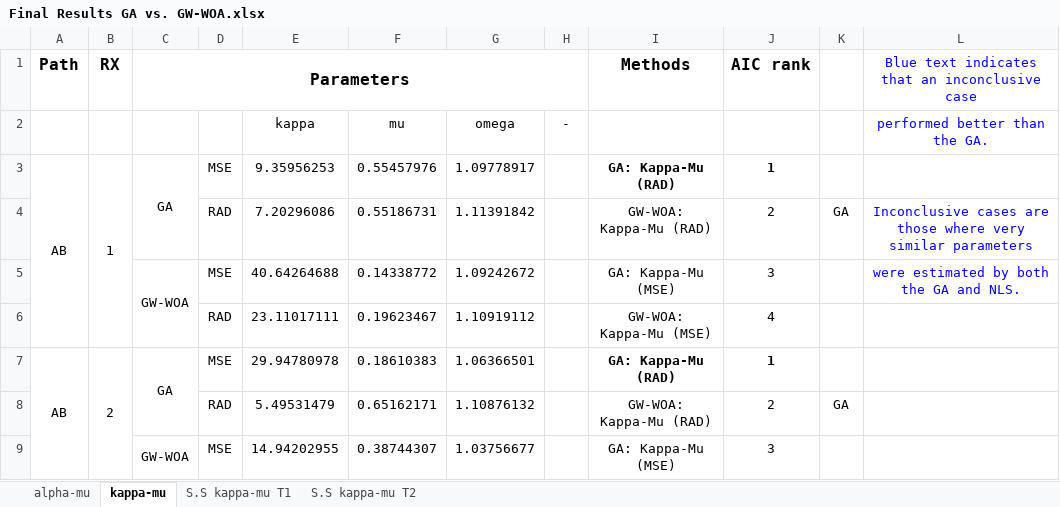
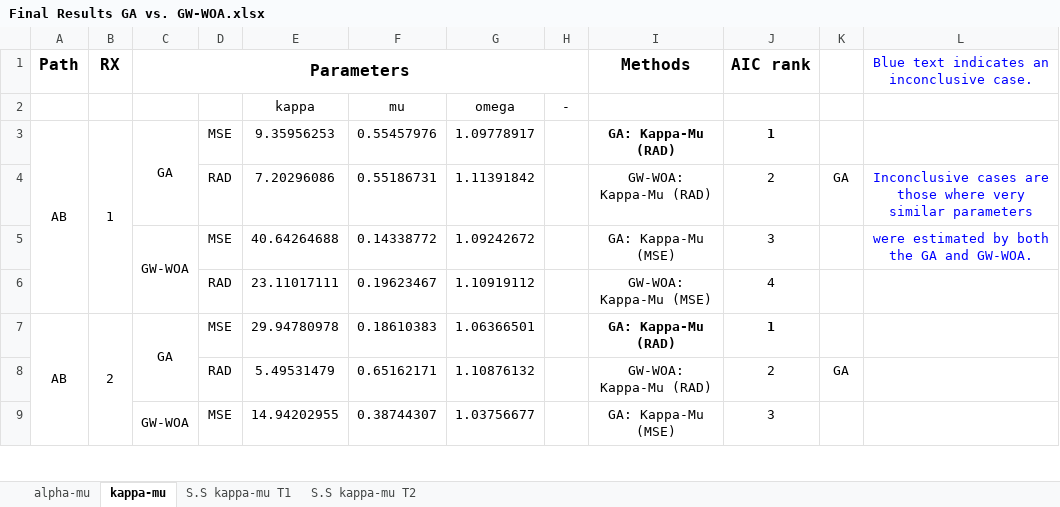
Before and after one commit to ML4Comms/ga-mmwave, an Excel workbook: results/Final Results GA vs. GW-WOA.xlsx, sheet kappa-mu, drawn as a sheet; only a part is shown; values as stored, in another font and other column widths than the file's, no borders; charts and pictures not drawn; the diff names each change by its address in the sheet, - before the commit and + after, or states it on an @@ line.

```diff
--- a/results/Final Results GA vs. GW-WOA.xlsx (sheet kappa-mu)
+++ b/results/Final Results GA vs. GW-WOA.xlsx (sheet kappa-mu)
-L1: Blue text indicates that an inconclusive case
+L1: Blue text indicates an inconclusive case.
-L2: performed better than the GA.
+L2: (empty)
-L5: were estimated by both the GA and NLS.
+L5: were estimated by both the GA and GW-WOA.
```
Also changed, not shown: sheet alpha-mu, sheet S.S kappa-mu T1, sheet S.S kappa-mu T2, results/Final Results GA vs. NLS.xlsx.
